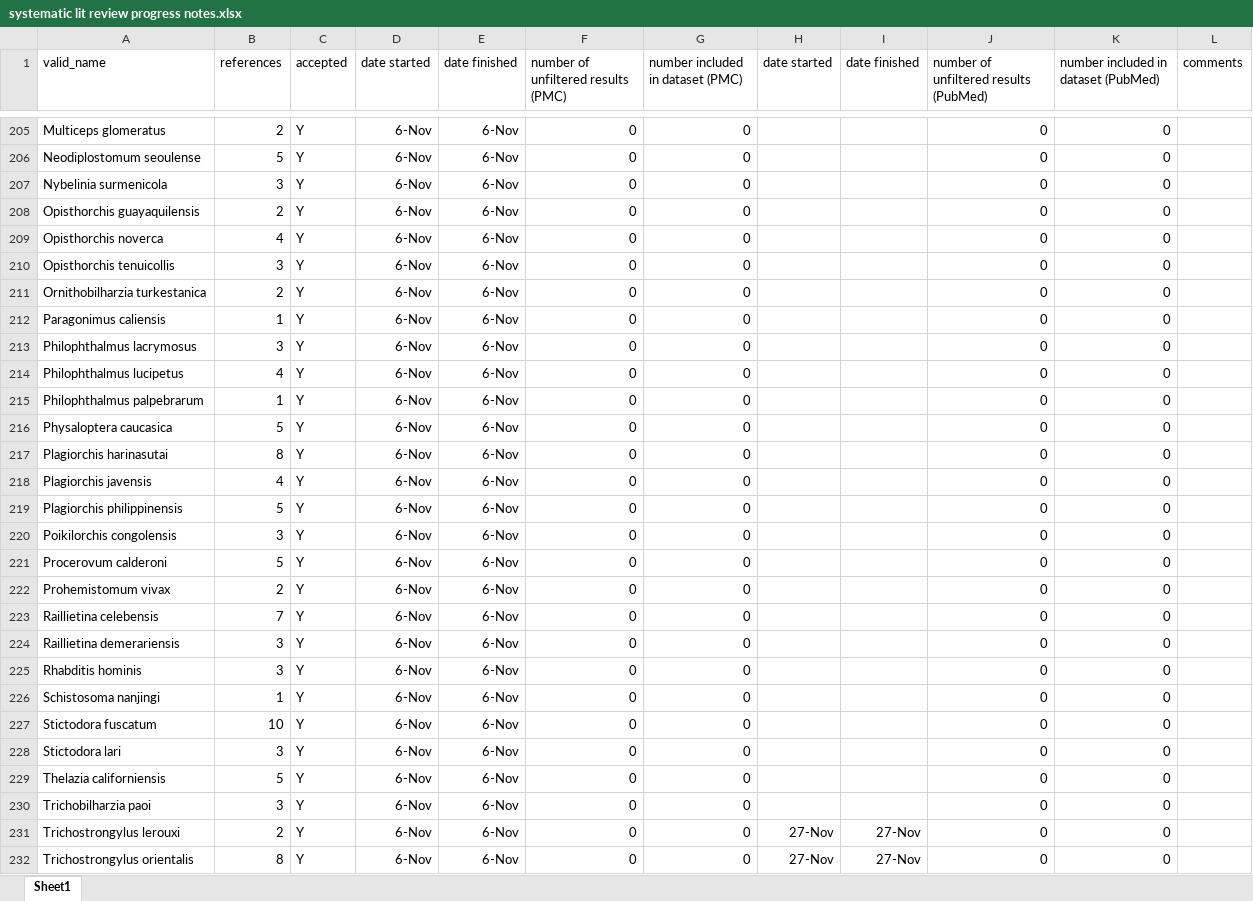
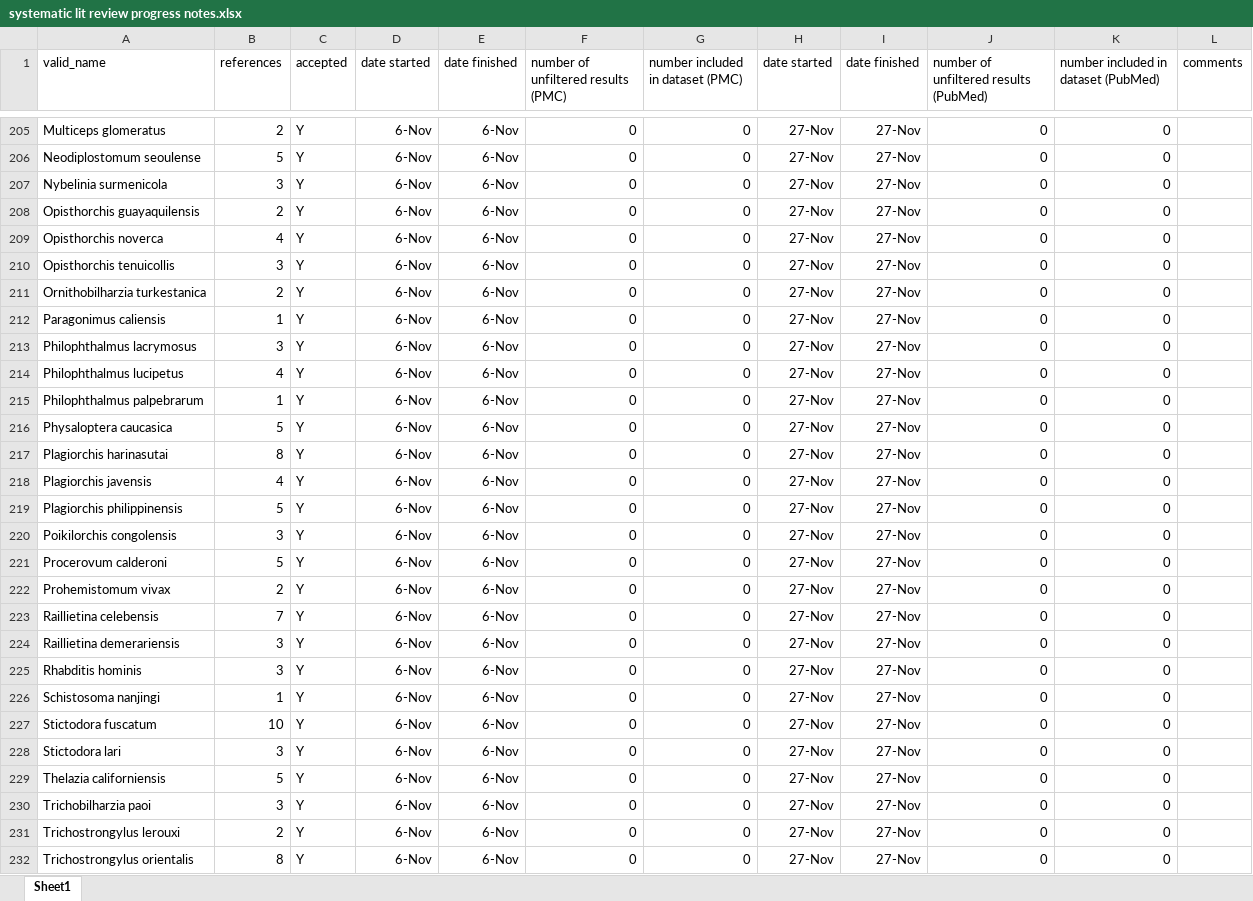
Before and after one commit to katieschluth/humanhelminths, an Excel workbook: systematic lit review progress notes.xlsx, sheet Sheet1, drawn as a sheet; only a part is shown, gaps mark what is left out; values as stored, in another font and other column widths than the file's, no borders; the diff covers the shown part only; the diff names each change by its address in the sheet, - before the commit and + after, or states it on an @@ line.

```diff
--- a/systematic lit review progress notes.xlsx (sheet Sheet1)
+++ b/systematic lit review progress notes.xlsx (sheet Sheet1)
-H205:H230 (date started): (empty)
+H205:H230 (date started): 27-Nov
-I205:I230 (date finished): (empty)
+I205:I230 (date finished): 27-Nov
```
Also changed, not shown: 184 edited cells elsewhere in this sheet.
